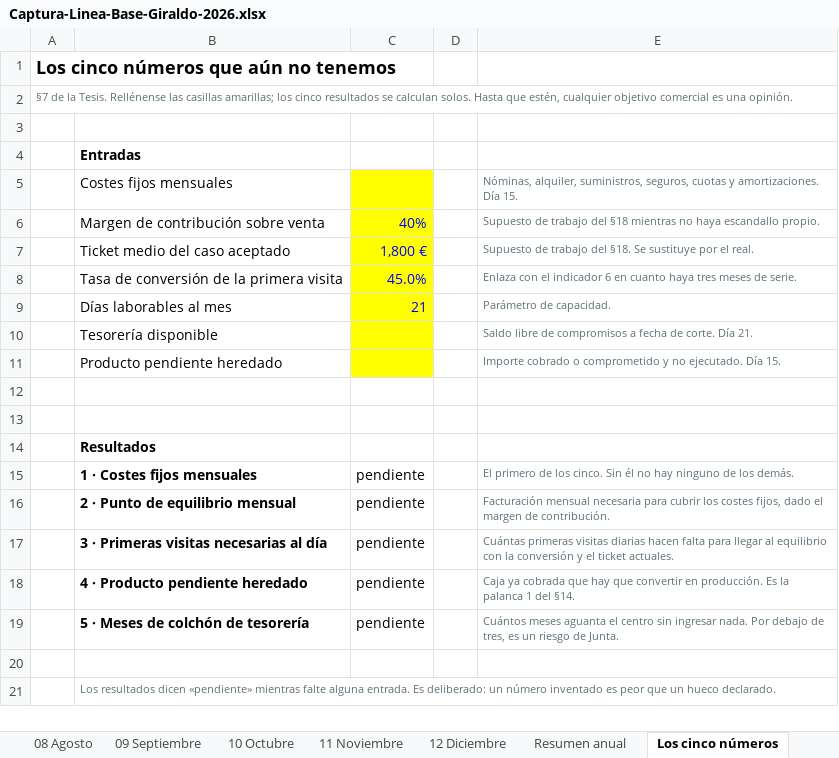
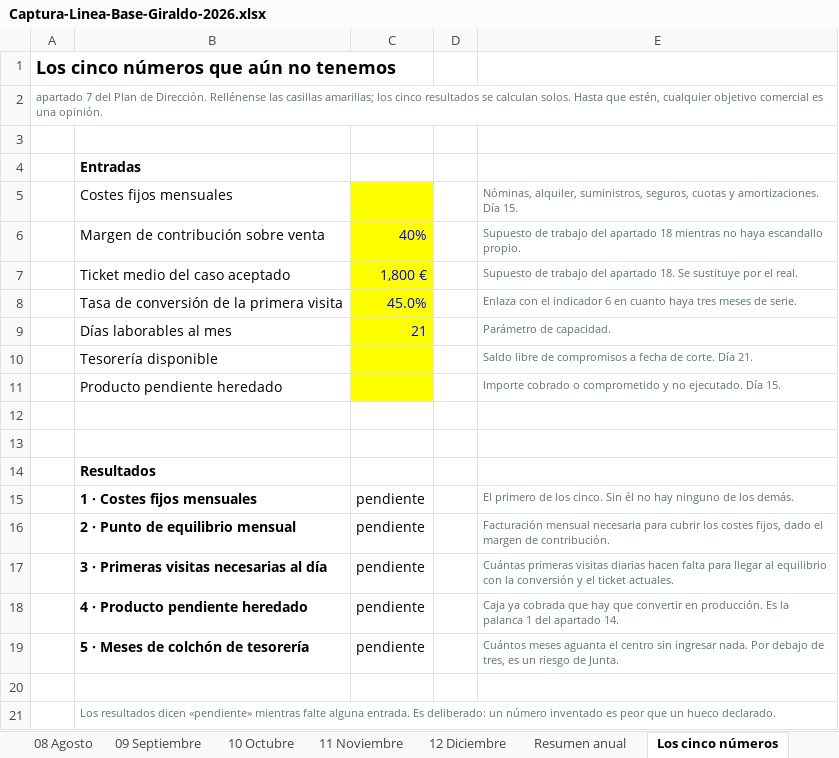
Before and after one commit to 4r741/l, an Excel workbook: instrumentos/Captura-Linea-Base-Giraldo-2026.xlsx, sheet Los cinco números, drawn as a sheet; values as stored, in another font and other column widths than the file's, no borders; the diff names each change by its address in the sheet, - before the commit and + after, or states it on an @@ line.

```diff
--- a/instrumentos/Captura-Linea-Base-Giraldo-2026.xlsx (sheet Los cinco números)
+++ b/instrumentos/Captura-Linea-Base-Giraldo-2026.xlsx (sheet Los cinco números)
-A2: §7 de la Tesis. Rellénense las…
+A2: apartado 7 del Plan de Dirección. Rellénense las…
-E6: …trabajo del §18 mientras no…
+E6: …trabajo del apartado 18 mientras no…
-E7: …trabajo del §18. Se sustituye…
+E7: …trabajo del apartado 18. Se sustituye…
-E18: …1 del §14.
+E18: …1 del apartado 14.
```
Also changed, not shown: sheet Instrucciones, 59 other files.
